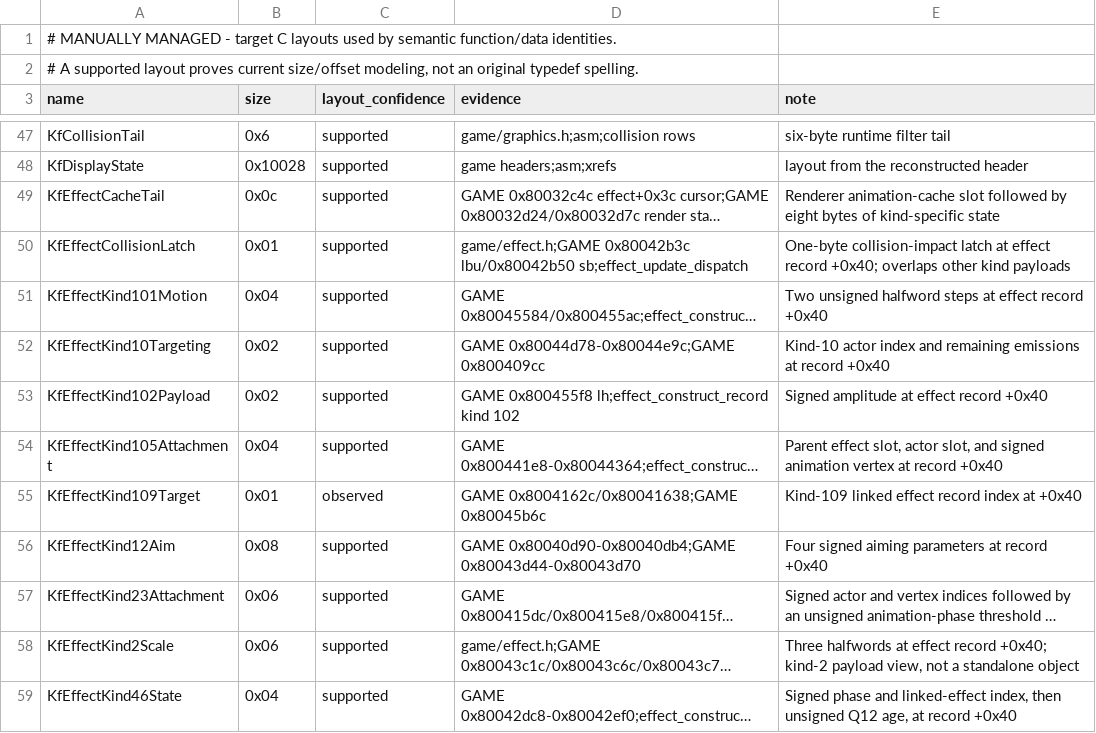
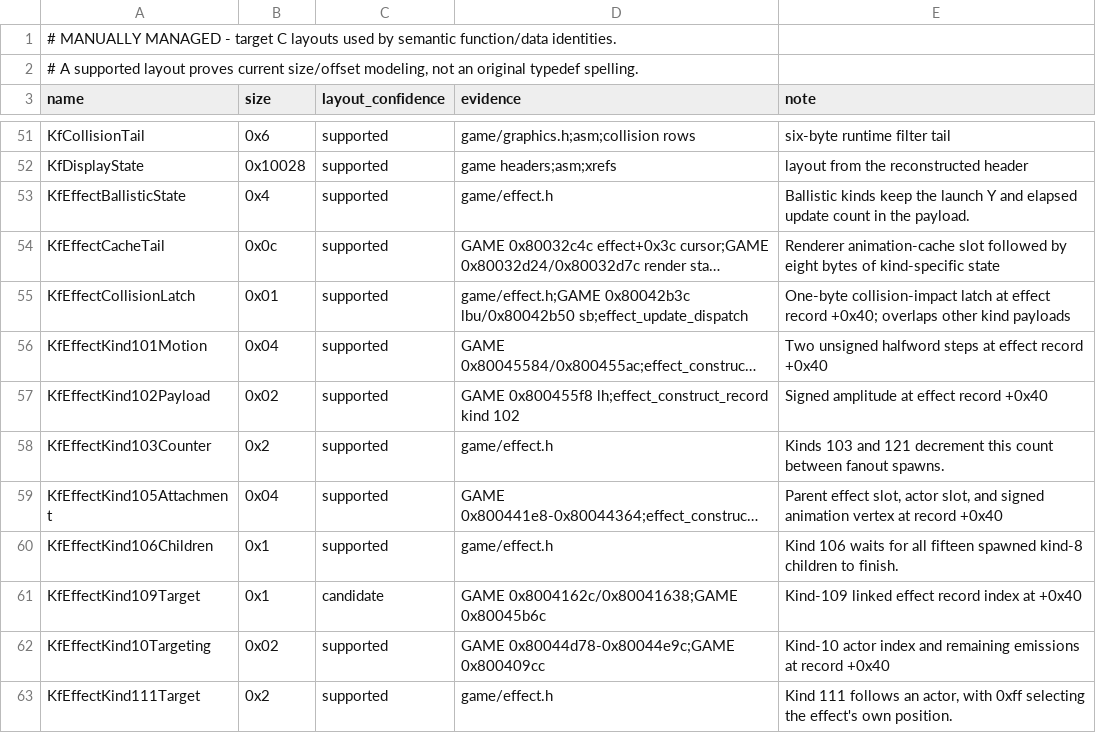
Before and after one commit to sushi-shi/kings-field-2-decomp, a TSV file: config/retail/structures.tsv, drawn as a sheet; only a part is shown, gaps mark what is left out; the shorter side is filled out with more unchanged rows; long unchanged cells end in …; removed rows and columns are numbered as before the commit, all else as after; the diff covers the shown part only; the diff names each change by its address in the sheet, - before the commit and + after, or states it on an @@ line.

```diff
--- a/config/retail/structures.tsv
+++ b/config/retail/structures.tsv
+row 53: KfEffectBallisticState | 0x4 | supported | game/effect.h | Ballistic kinds keep the launch Y and elapsed update count in the payload.
@@ row 53 moved to row 57: KfEffectKind102Payload @@
+row 58: KfEffectKind103Counter | 0x2 | supported | game/effect.h | Kinds 103 and 121 decrement this count between fanout spawns.
@@ row 54 moved to row 59: KfEffectKind105Attachment @@
+row 60: KfEffectKind106Children | 0x1 | supported | game/effect.h | Kind 106 waits for all fifteen spawned kind-8 children to finish.
+row 61: KfEffectKind109Target | 0x1 | candidate | GAME 0x8004162c/0x80041638;GAME 0x80045b6c | Kind-109 linked effect record index at +0x40
-row 55: KfEffectKind109Target | 0x01 | observed | GAME 0x8004162c/0x80041638;GAME 0x80045b6c | Kind-109 linked effect record index at +0x40
+row 63: KfEffectKind111Target | 0x2 | supported | game/effect.h | Kind 111 follows an actor, with 0xff selecting the effect's own position.
```
Also changed, not shown: 32 added rows, 1 moved row and 3 edited cells elsewhere in this file, config/retail/data.tsv, config/retail/function_identities.tsv, 6 other files.
